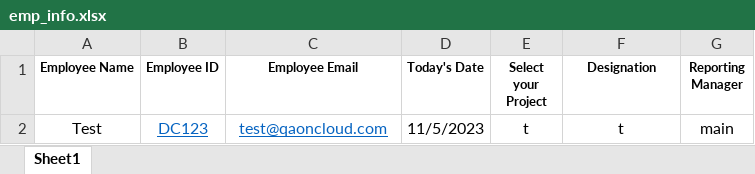
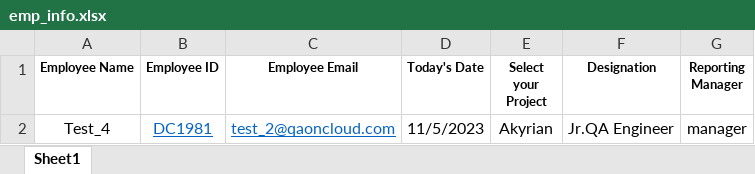
Before and after one commit to whitedevil1233rrffrfrrferf/dmax_project, an Excel workbook: static/files/emp_info.xlsx, sheet Sheet1, drawn as a sheet; values as stored, in another font and other column widths than the file's, no borders; removed rows and columns are numbered as before the commit, all else as after; the diff names each change by its address in the sheet, - before the commit and + after, or states it on an @@ line.

```diff
--- a/static/files/emp_info.xlsx (sheet Sheet1)
+++ b/static/files/emp_info.xlsx (sheet Sheet1)
-row 2: Test | DC123 | test@qaoncloud.com | 11/5/2023 | t | t | main
+row 2: Test_4 | DC1981 | test_2@qaoncloud.com | 11/5/2023 | Akyrian | Jr.QA Engineer | manager
```
Also changed, not shown: 22 other files.
